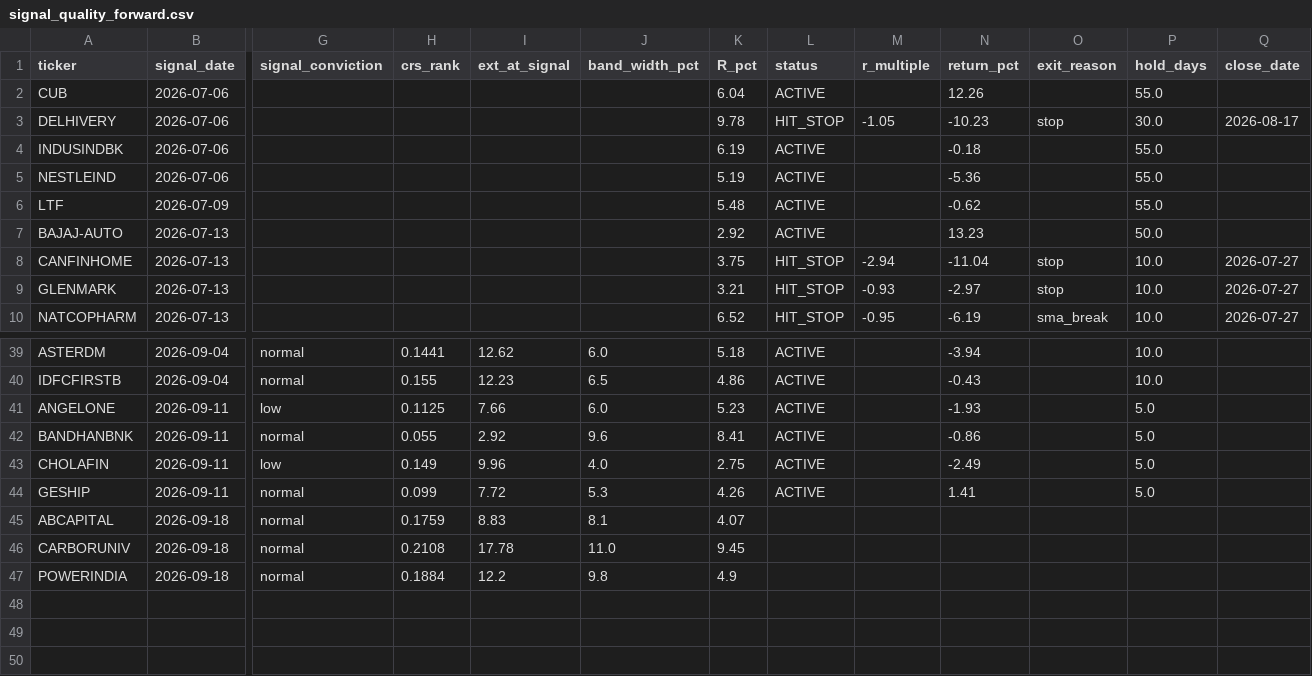
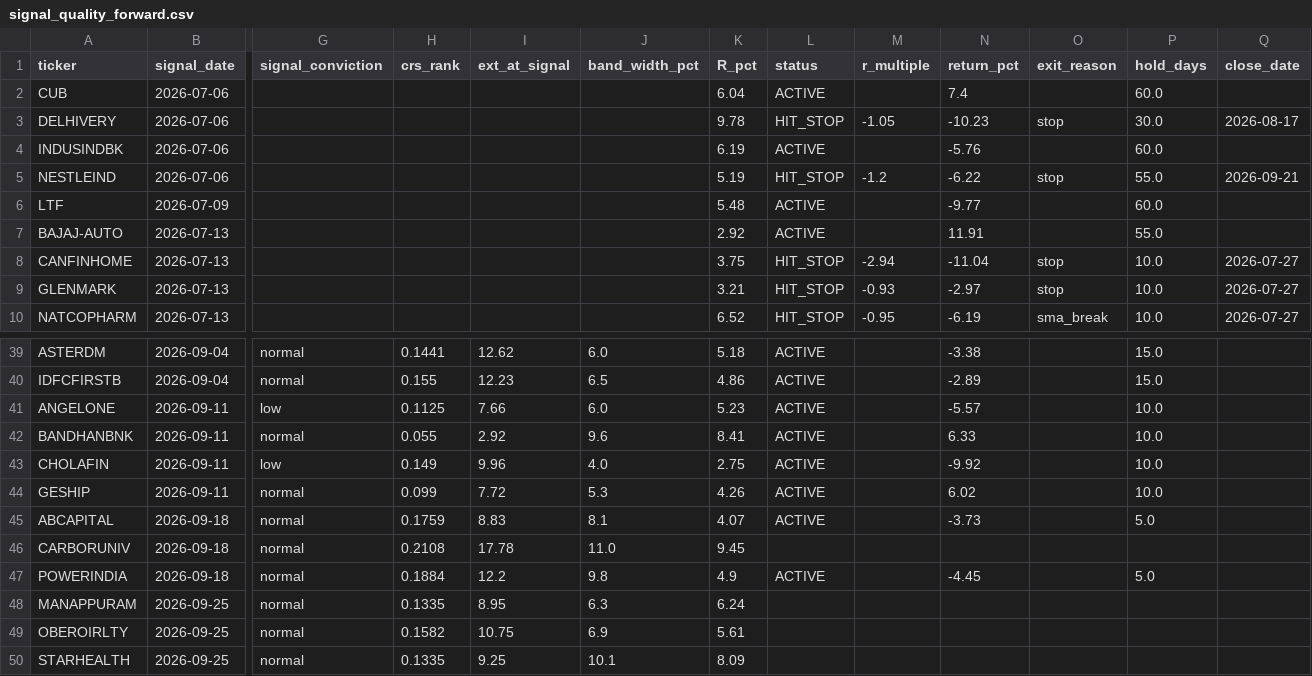
Before and after one commit to kreeshpatel/nifty-satvik, a CSV file: results/signal_quality_forward.csv, drawn as a sheet; only a part is shown, gaps mark what is left out; rows hold the shown columns only; the diff covers the shown part only; the diff names each change by its address in the sheet, - before the commit and + after, or states it on an @@ line.

```diff
--- a/results/signal_quality_forward.csv
+++ b/results/signal_quality_forward.csv
-N2 (return_pct): 12.26
+N2 (return_pct): 7.4
-P2 (hold_days): 55.0
+P2 (hold_days): 60.0
-N4 (return_pct): -0.18
+N4 (return_pct): -5.76
-P4 (hold_days): 55.0
+P4 (hold_days): 60.0
-L5 (status): ACTIVE
+L5 (status): HIT_STOP
-M5 (r_multiple): (empty)
+M5 (r_multiple): -1.2
-N5 (return_pct): -5.36
+N5 (return_pct): -6.22
-O5 (exit_reason): (empty)
+O5 (exit_reason): stop
-Q5 (close_date): (empty)
+Q5 (close_date): 2026-09-21
-N6 (return_pct): -0.62
+N6 (return_pct): -9.77
-P6 (hold_days): 55.0
+P6 (hold_days): 60.0
-N7 (return_pct): 13.23
+N7 (return_pct): 11.91
-P7 (hold_days): 50.0
+P7 (hold_days): 55.0
-N39 (return_pct): -3.94
+N39 (return_pct): -3.38
-P39:P40 (hold_days): 10.0
+P39:P40 (hold_days): 15.0
-N40 (return_pct): -0.43
+N40 (return_pct): -2.89
-N41 (return_pct): -1.93
+N41 (return_pct): -5.57
-P41:P44 (hold_days): 5.0
+P41:P44 (hold_days): 10.0
-N42 (return_pct): -0.86
+N42 (return_pct): 6.33
-N43 (return_pct): -2.49
+N43 (return_pct): -9.92
-N44 (return_pct): 1.41
+N44 (return_pct): 6.02
-L45 (status): (empty)
+L45 (status): ACTIVE
-N45 (return_pct): (empty)
+N45 (return_pct): -3.73
-P45 (hold_days): (empty)
+P45 (hold_days): 5.0
-L47 (status): (empty)
+L47 (status): ACTIVE
-N47 (return_pct): (empty)
+N47 (return_pct): -4.45
-P47 (hold_days): (empty)
+P47 (hold_days): 5.0
+row 48: MANAPPURAM | 2026-09-25 | normal | 0.1335 | 8.95 | 6.3 | 6.24
+row 49: OBEROIRLTY | 2026-09-25 | normal | 0.1582 | 10.75 | 6.9 | 5.61
+row 50: STARHEALTH | 2026-09-25 | normal | 0.1335 | 9.25 | 10.1 | 8.09
```
Also changed, not shown: 41 edited cells elsewhere in this file, results/attribution_ledger.csv, results/weekly_sma_panel.csv, 17 other files.
